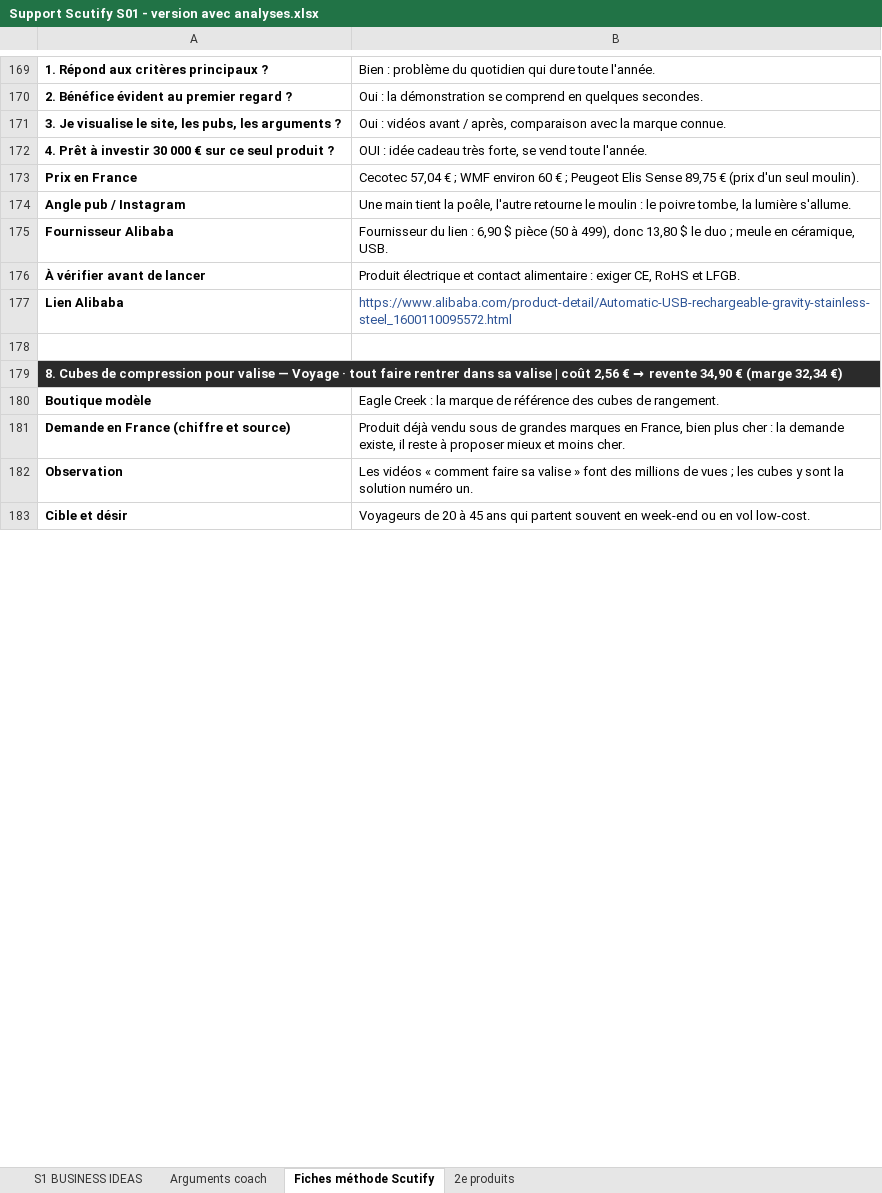
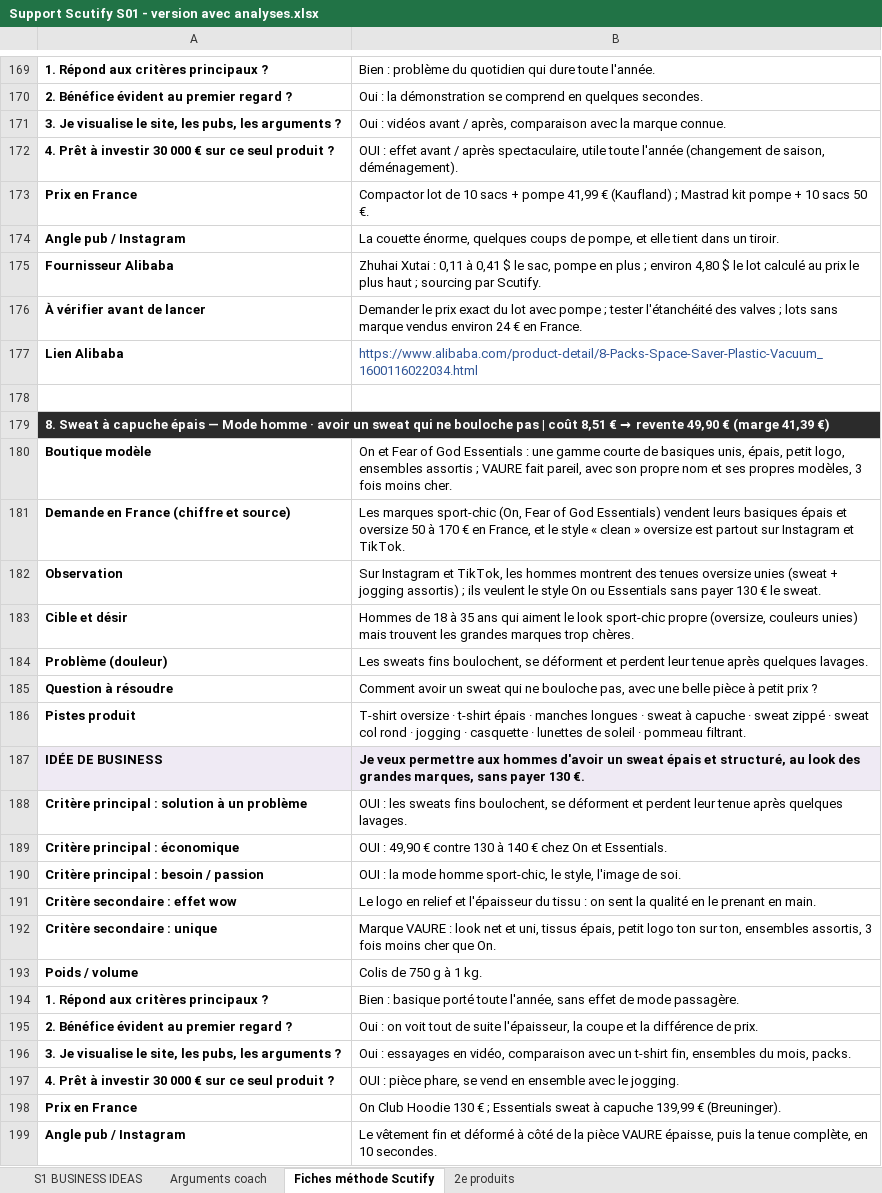
Before and after one commit to jgnrpgn9hd-cmd/Jimy, an Excel workbook: scutify/Support Scutify S01 - version avec analyses.xlsx, sheet Fiches méthode Scutify, drawn as a sheet; only a part is shown, gaps mark what is left out; values as stored, in another font and other column widths than the file's, no borders; the diff covers the shown part only; the diff names each change by its address in the sheet, - before the commit and + after, or states it on an @@ line.

```diff
--- a/scutify/Support Scutify S01 - version avec analyses.xlsx (sheet Fiches méthode Scutify)
+++ b/scutify/Support Scutify S01 - version avec analyses.xlsx (sheet Fiches méthode Scutify)
-B172: OUI : idée cadeau très forte, se vend toute l'année.
+B172: OUI : effet avant / après spectaculaire, utile toute l'année (changement de saison, déménagement).
-B173: Cecotec 57,04 € ; WMF environ 60 € ; Peugeot Elis Sense 89,75 € (prix d'un seul moulin).
+B173: Compactor lot de 10 sacs + pompe 41,99 € (Kaufland) ; Mastrad kit pompe + 10 sacs 50 €.
-B174: Une main tient la poêle, l'autre retourne le moulin : le poivre tombe, la lumière s'allume.
+B174: La couette énorme, quelques coups de pompe, et elle tient dans un tiroir.
-B175: Fournisseur du lien : 6,90 $ pièce (50 à 499), donc 13,80 $ le duo ; meule en céramique, USB.
+B175: Zhuhai Xutai : 0,11 à 0,41 $ le sac, pompe en plus ; environ 4,80 $ le lot calculé au prix le plus haut ; sourcing par Scutify.
-B176: Produit électrique et contact alimentaire : exiger CE, RoHS et LFGB.
+B176: Demander le prix exact du lot avec pompe ; tester l'étanchéité des valves ; lots sans marque vendus environ 24 € en France.
-B177: https://www.alibaba.com/product-detail/Automatic-USB-rechargeable-gravity-stainless-steel_1600110095572.html
+B177: https://www.alibaba.com/product-detail/8-Packs-Space-Saver-Plastic-Vacuum_1600116022034.html
@@ A179: 8. Cubes de compression pour valise — Voyage · tout faire rentrer dans sa valise | coût 2,56 € → revente 34,90 € (marge 32,34 €) → 8. Sweat à capuche épais — Mode homme · avoir un sweat qui ne bouloche pas | coût 8,51 € → revente 49,90 € (marge 41,39 €) @@
-B180: Eagle Creek : la marque de référence des cubes de rangement.
+B180: On et Fear of God Essentials : une gamme courte de basiques unis, épais, petit logo, ensembles assortis ; VAURE fait pareil, avec son propre nom et ses propres modèles, 3 fois moins cher.
-B181: Produit déjà vendu sous de grandes marques en France, bien plus cher : la demande existe, il reste à proposer mieux et moins cher.
+B181: Les marques sport-chic (On, Fear of God Essentials) vendent leurs basiques épais et oversize 50 à 170 € en France, et le style « clean » oversize est partout sur Instagram et TikTok.
-B182: Les vidéos « comment faire sa valise » font des millions de vues ; les cubes y sont la solution numéro un.
+B182: Sur Instagram et TikTok, les hommes montrent des tenues oversize unies (sweat + jogging assortis) ; ils veulent le style On ou Essentials sans payer 130 € le sweat.
-B183: Voyageurs de 20 à 45 ans qui partent souvent en week-end ou en vol low-cost.
+B183: Hommes de 18 à 35 ans qui aiment le look sport-chic propre (oversize, couleurs unies) mais trouvent les grandes marques trop chères.
+row 184: Problème (douleur) | Les sweats fins boulochent, se déforment et perdent leur tenue après quelques lavages.
+row 185: Question à résoudre | Comment avoir un sweat qui ne bouloche pas, avec une belle pièce à petit prix ?
+row 186: Pistes produit | T-shirt oversize · t-shirt épais · manches longues · sweat à capuche · sweat zippé · sweat col rond · jogging · casquette · lunettes de soleil · pommeau filtrant.
+row 187: IDÉE DE BUSINESS | Je veux permettre aux hommes d'avoir un sweat épais et structuré, au look des grandes marques, sans payer 130 €.
+row 188: Critère principal : solution à un problème | OUI : les sweats fins boulochent, se déforment et perdent leur tenue après quelques lavages.
+row 189: Critère principal : économique | OUI : 49,90 € contre 130 à 140 € chez On et Essentials.
+row 190: Critère principal : besoin / passion | OUI : la mode homme sport-chic, le style, l'image de soi.
+row 191: Critère secondaire : effet wow | Le logo en relief et l'épaisseur du tissu : on sent la qualité en le prenant en main.
+row 192: Critère secondaire : unique | Marque VAURE : look net et uni, tissus épais, petit logo ton sur ton, ensembles assortis, 3 fois moins cher que On.
+row 193: Poids / volume | Colis de 750 g à 1 kg.
+row 194: 1. Répond aux critères principaux ? | Bien : basique porté toute l'année, sans effet de mode passagère.
+row 195: 2. Bénéfice évident au premier regard ? | Oui : on voit tout de suite l'épaisseur, la coupe et la différence de prix.
+row 196: 3. Je visualise le site, les pubs, les arguments ? | Oui : essayages en vidéo, comparaison avec un t-shirt fin, ensembles du mois, packs.
+row 197: 4. Prêt à investir 30 000 € sur ce seul produit ? | OUI : pièce phare, se vend en ensemble avec le jogging.
+row 198: Prix en France | On Club Hoodie 130 € ; Essentials sweat à capuche 139,99 € (Breuninger).
+row 199: Angle pub / Instagram | Le vêtement fin et déformé à côté de la pièce VAURE épaisse, puis la tenue complète, en 10 secondes.
```
Also changed, not shown: 9 added rows, 25 removed rows and 88 edited cells elsewhere in this sheet, sheet Arguments coach, sheet 2e produits, sheet S1 BUSINESS IDEAS, hidden cells, scutify/Support Scutify S01_Tableau recherche 10 idées de business.xlsx, 8 other files.
